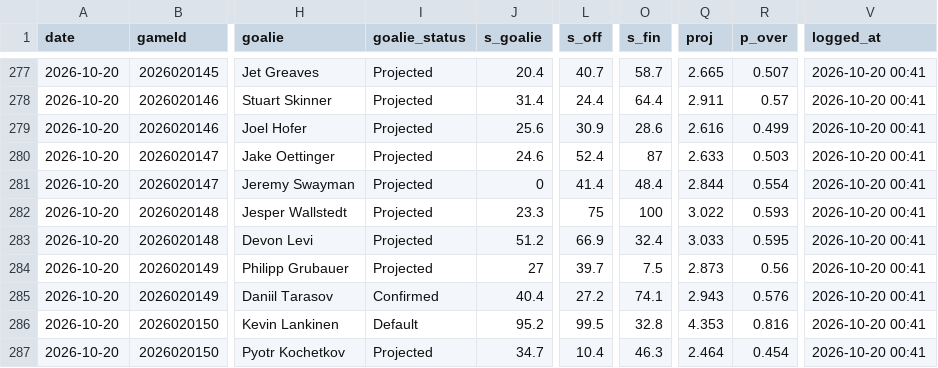
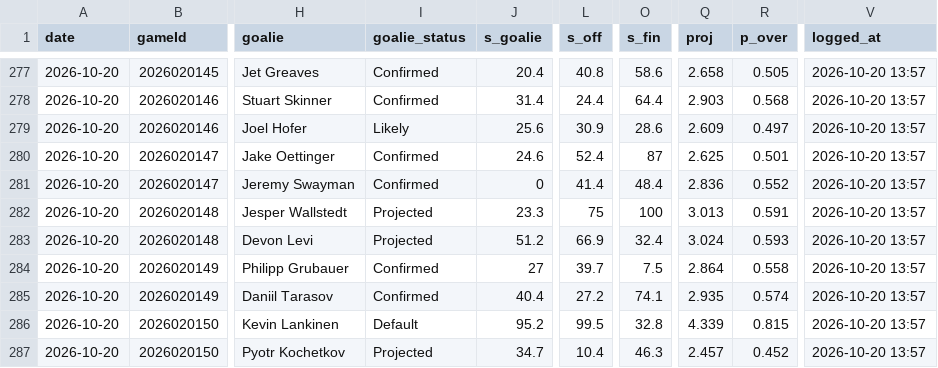
Before and after one commit to Johnbrick123/nhl-unders, a CSV file: monitor/log_2026-27.csv, drawn as a sheet; only a part is shown, gaps mark what is left out; the diff covers the shown part only; the diff names each change by its address in the sheet, - before the commit and + after, or states it on an @@ line.

```diff
--- a/monitor/log_2026-27.csv
+++ b/monitor/log_2026-27.csv
-I277:I278 (goalie_status): Projected
+I277:I278 (goalie_status): Confirmed
-L277 (s_off): 40.7
+L277 (s_off): 40.8
-O277 (s_fin): 58.7
+O277 (s_fin): 58.6
-Q277 (proj): 2.665
+Q277 (proj): 2.658
-R277 (p_over): 0.507
+R277 (p_over): 0.505
-V277:V287 (logged_at): 2026-10-20 00:41
+V277:V287 (logged_at): 2026-10-20 13:57
-Q278 (proj): 2.911
+Q278 (proj): 2.903
-R278 (p_over): 0.57
+R278 (p_over): 0.568
-I279 (goalie_status): Projected
+I279 (goalie_status): Likely
-Q279 (proj): 2.616
+Q279 (proj): 2.609
-R279 (p_over): 0.499
+R279 (p_over): 0.497
-I280:I281 (goalie_status): Projected
+I280:I281 (goalie_status): Confirmed
-Q280 (proj): 2.633
+Q280 (proj): 2.625
-R280 (p_over): 0.503
+R280 (p_over): 0.501
-Q281 (proj): 2.844
+Q281 (proj): 2.836
-R281 (p_over): 0.554
+R281 (p_over): 0.552
-Q282 (proj): 3.022
+Q282 (proj): 3.013
-R282 (p_over): 0.593
+R282 (p_over): 0.591
-Q283 (proj): 3.033
+Q283 (proj): 3.024
-R283 (p_over): 0.595
+R283 (p_over): 0.593
-I284 (goalie_status): Projected
+I284 (goalie_status): Confirmed
-Q284 (proj): 2.873
+Q284 (proj): 2.864
-R284 (p_over): 0.56
+R284 (p_over): 0.558
-Q285 (proj): 2.943
+Q285 (proj): 2.935
-R285 (p_over): 0.576
+R285 (p_over): 0.574
-Q286 (proj): 4.353
+Q286 (proj): 4.339
-R286 (p_over): 0.816
+R286 (p_over): 0.815
-Q287 (proj): 2.464
+Q287 (proj): 2.457
-R287 (p_over): 0.454
+R287 (p_over): 0.452
```
Also changed, not shown: 52 edited cells elsewhere in this file, 4 other files.
